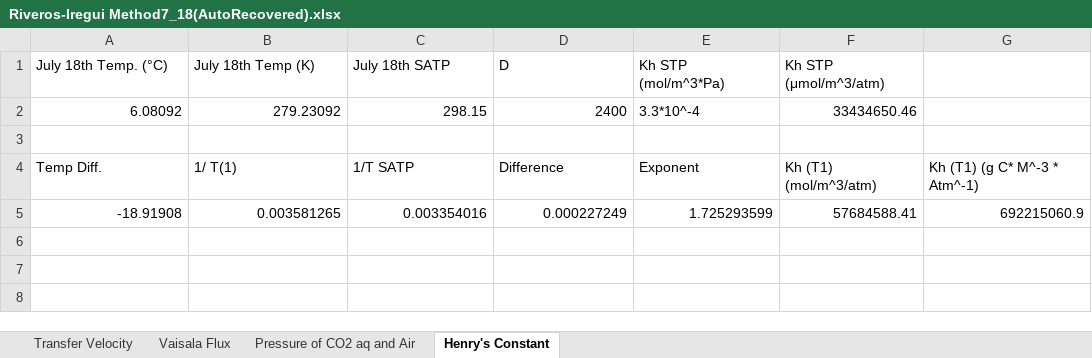
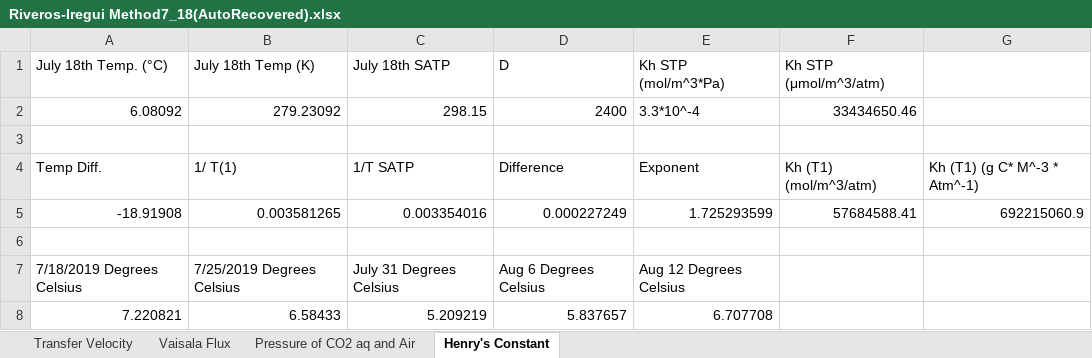
Before and after one commit to ARMurray/Ecuador, an Excel workbook: Outputs/Gas Transfer Velocity/Riveros-Iregui Method7_18(AutoRecovered).xlsx, sheet Henry's Constant, drawn as a sheet; values as stored, in another font and other column widths than the file's, no borders; the diff names each change by its address in the sheet, - before the commit and + after, or states it on an @@ line.

Commit message:
Henrys Constant

```diff
--- a/Outputs/Gas Transfer Velocity/Riveros-Iregui Method7_18(AutoRecovered).xlsx (sheet Henry's Constant)
+++ b/Outputs/Gas Transfer Velocity/Riveros-Iregui Method7_18(AutoRecovered).xlsx (sheet Henry's Constant)
+row 6: (empty)
+row 7: 7/18/2019 Degrees Celsius | 7/25/2019 Degrees Celsius | July 31 Degrees Celsius | Aug 6 Degrees Celsius | Aug 12 Degrees Celsius
+row 8: 7.220821 | 6.58433 | 5.209219 | 5.837657 | 6.707708
```
Also changed, not shown: 1 other file.
